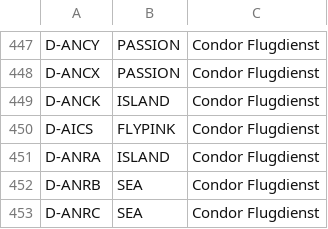
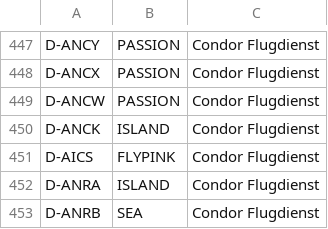
Before and after one commit to rikgale/ICAOList, a CSV file: MixedColourSchemes.csv, drawn as a sheet; only a part is shown, gaps mark what is left out; the shorter side is filled out with more unchanged rows; the diff names each change by its address in the sheet, - before the commit and + after, or states it on an @@ line.

Commit message:
Update MixedColourSchemes.csv

```diff
--- a/MixedColourSchemes.csv
+++ b/MixedColourSchemes.csv
+row 449: D-ANCW | PASSION | Condor Flugdienst
```
